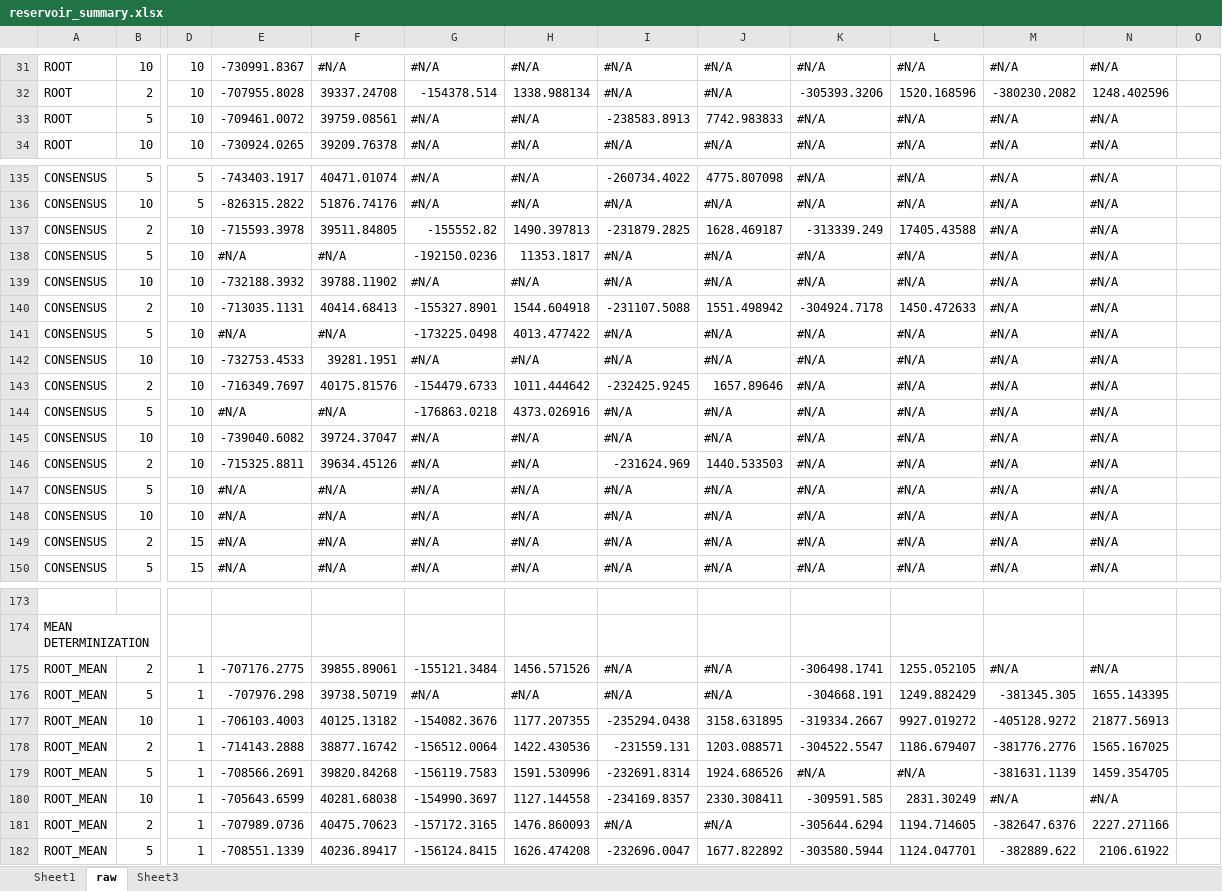
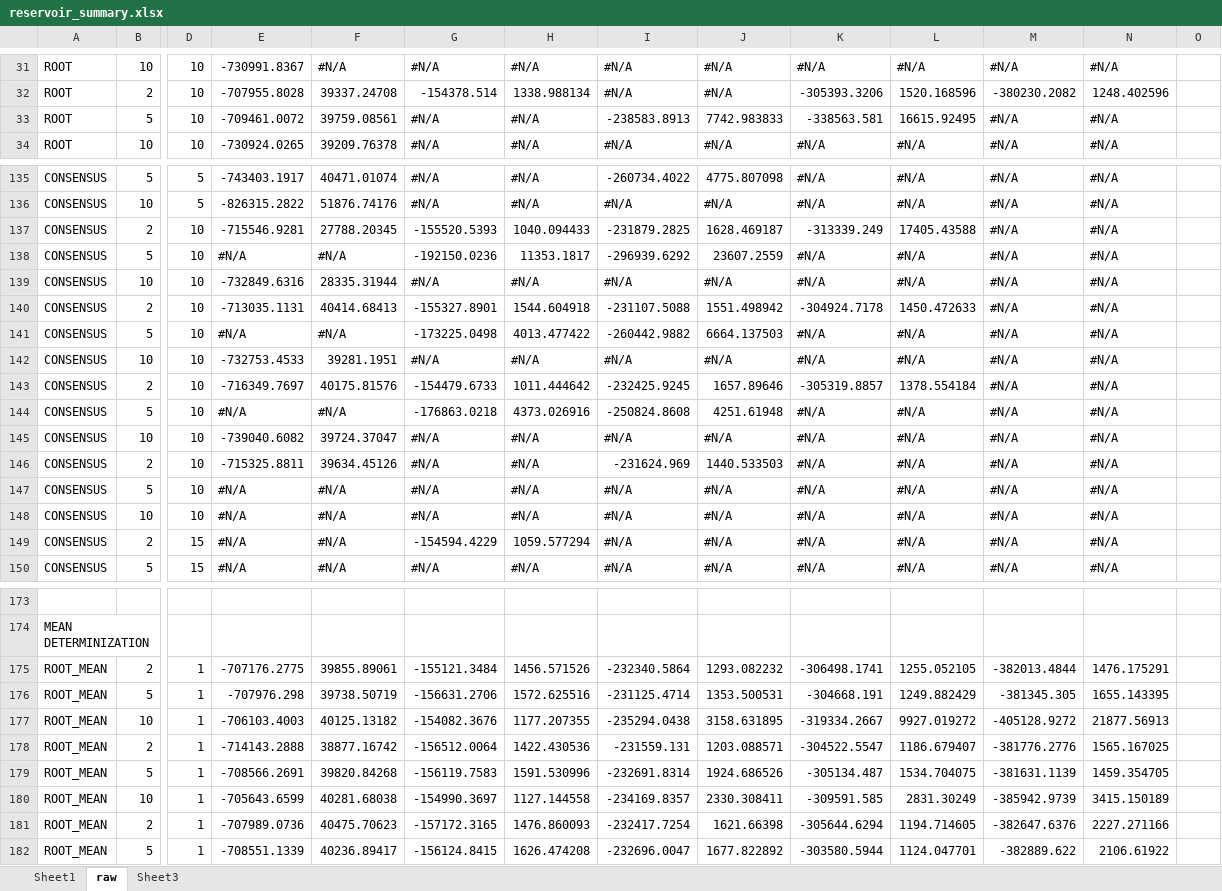
Before and after one commit to ssanner/rddlsim, an Excel workbook: data/reservoir_summary.xlsx, sheet raw, drawn as a sheet; only a part is shown, gaps mark what is left out; values as stored, in another font and other column widths than the file's, no cell formats; conditional formats not drawn; the diff covers the shown part only; the diff names each change by its address in the sheet, - before the commit and + after, or states it on an @@ line.

```diff
--- a/data/reservoir_summary.xlsx (sheet raw)
+++ b/data/reservoir_summary.xlsx (sheet raw)
-K33: #N/A
+K33: -338563.581
-L33: #N/A
+L33: 16615.92495
-E137: -715593.3978
+E137: -715546.9281
-F137: 39511.84805
+F137: 27788.20345
-G137: -155552.82
+G137: -155520.5393
-H137: 1490.397813
+H137: 1040.094433
-I138: #N/A
+I138: -296939.6292
-J138: #N/A
+J138: 23607.2559
-E139: -732188.3932
+E139: -732849.6316
-F139: 39788.11902
+F139: 28335.31944
-I141: #N/A
+I141: -260442.9882
-J141: #N/A
+J141: 6664.137503
-K143: #N/A
+K143: -305319.8857
-L143: #N/A
+L143: 1378.554184
-I144: #N/A
+I144: -250824.8608
-J144: #N/A
+J144: 4251.61948
-G149: #N/A
+G149: -154594.4229
-H149: #N/A
+H149: 1059.577294
-I175: #N/A
+I175: -232340.5864
-J175: #N/A
+J175: 1293.082232
-M175: #N/A
+M175: -382013.4844
-N175: #N/A
+N175: 1476.175291
-G176: #N/A
+G176: -156631.2706
-H176: #N/A
+H176: 1572.625516
-I176: #N/A
+I176: -231125.4714
-J176: #N/A
+J176: 1353.500531
-K179: #N/A
+K179: -305134.487
-L179: #N/A
+L179: 1534.704075
-M180: #N/A
+M180: -385942.9739
-N180: #N/A
+N180: 3415.150189
-I181: #N/A
+I181: -232417.7254
-J181: #N/A
+J181: 1621.66398
```
Also changed, not shown: 42 edited cells elsewhere in this sheet, sheet Sheet1, cell formats, charts or pictures, 6 other files.
